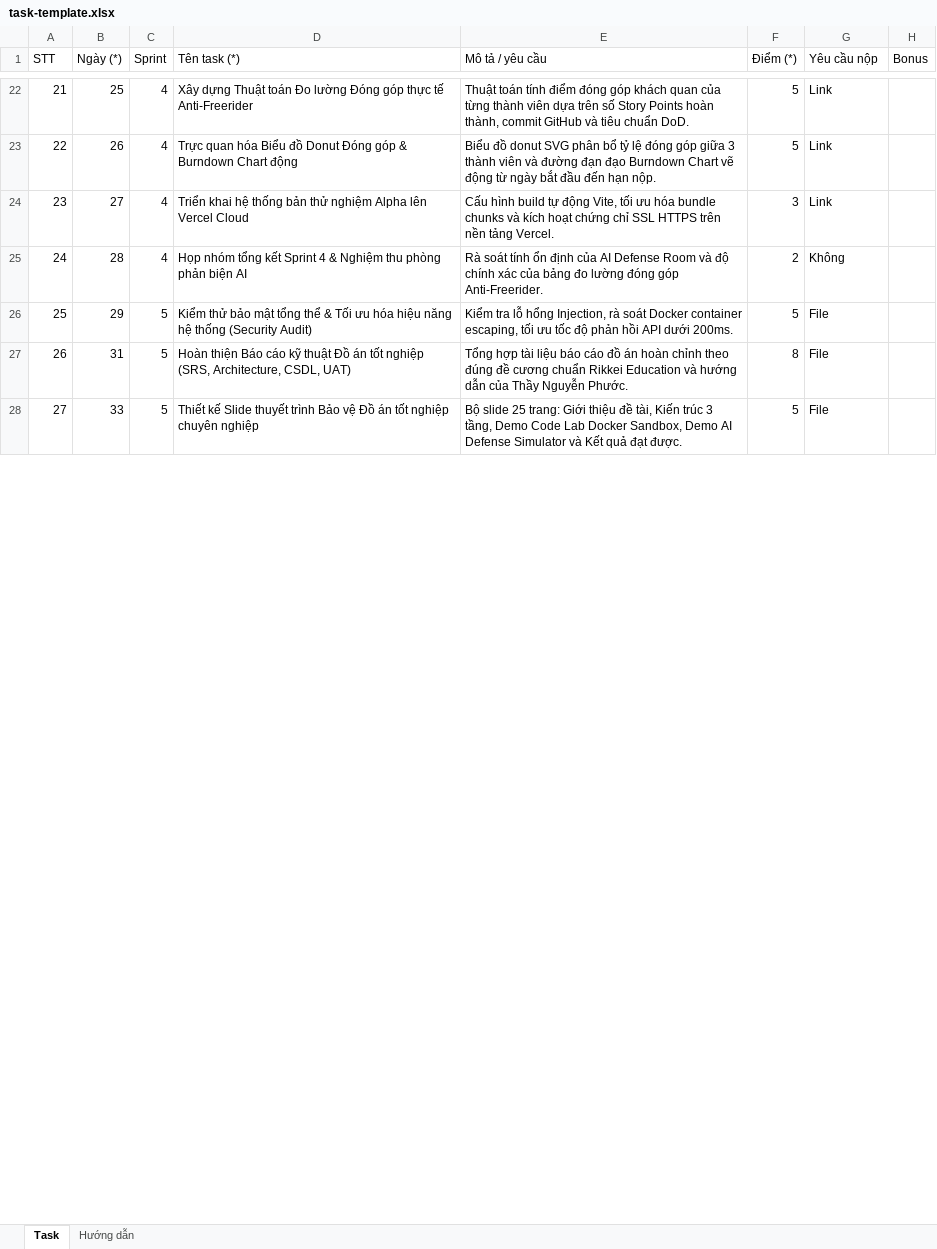
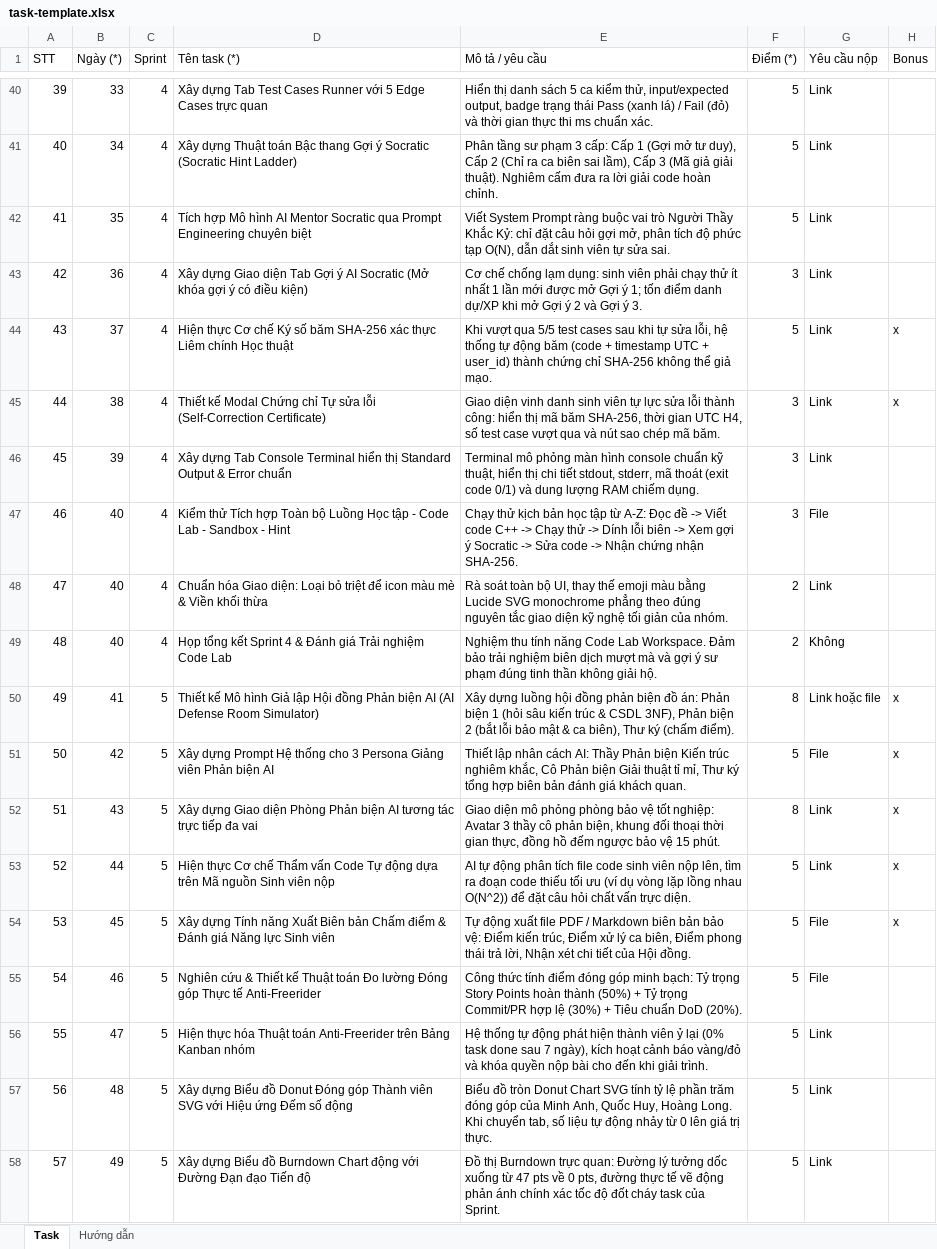
Before and after one commit to Hoaba-clouch/E-learningProject, an Excel workbook: dist/task-template.xlsx, sheet Task, drawn as a sheet; only a part is shown, gaps mark what is left out; values as stored, in another font and other column widths than the file's, no cell formats; removed rows and columns are numbered as before the commit, all else as after; the diff covers the shown part only; the diff names each change by its address in the sheet, - before the commit and + after, or states it on an @@ line.

Commit message:
docs(tasks): add 72 granular capstone tasks across 6 sprints

```diff
--- a/dist/task-template.xlsx (sheet Task)
+++ b/dist/task-template.xlsx (sheet Task)
@@ column A (STT) renumbered between rows 3 and 59 @@
-B40 (Ngày (*)): 25
+B40 (Ngày (*)): 33
-D40 (Tên task (*)): Xây dựng Thuật toán Đo lường Đóng góp thực tế Anti-Freerider
+D40 (Tên task (*)): Xây dựng Tab Test Cases Runner với 5 Edge Cases trực quan
-E40 (Mô tả / yêu cầu): Thuật toán tính điểm đóng góp khách quan của từng thành viên dựa trên số Story Points hoàn thành, commit GitHub và tiêu chuẩn DoD.
+E40 (Mô tả / yêu cầu): Hiển thị danh sách 5 ca kiểm thử, input/expected output, badge trạng thái Pass (xanh lá) / Fail (đỏ) và thời gian thực thi ms chuẩn xác.
+row 41: 40 | 34 | 4 | Xây dựng Thuật toán Bậc thang Gợi ý Socratic (Socratic Hint Ladder) | Phân tầng sư phạm 3 cấp: Cấp 1 (Gợi mở tư duy), Cấp 2 (Chỉ ra ca biên sai lầm), Cấp 3 (Mã giả giải thuật). Nghiêm cấm đưa ra lời giải code hoàn chỉnh. | 5 | Link
-B42 (Ngày (*)): 26
+B42 (Ngày (*)): 35
-D42 (Tên task (*)): Trực quan hóa Biểu đồ Donut Đóng góp & Burndown Chart động
+D42 (Tên task (*)): Tích hợp Mô hình AI Mentor Socratic qua Prompt Engineering chuyên biệt
-E42 (Mô tả / yêu cầu): Biểu đồ donut SVG phân bổ tỷ lệ đóng góp giữa 3 thành viên và đường đạn đạo Burndown Chart vẽ động từ ngày bắt đầu đến hạn nộp.
+E42 (Mô tả / yêu cầu): Viết System Prompt ràng buộc vai trò Người Thầy Khắc Kỷ: chỉ đặt câu hỏi gợi mở, phân tích độ phức tạp O(N), dẫn dắt sinh viên tự sửa sai.
+row 43: 42 | 36 | 4 | Xây dựng Giao diện Tab Gợi ý AI Socratic (Mở khóa gợi ý có điều kiện) | Cơ chế chống lạm dụng: sinh viên phải chạy thử ít nhất 1 lần mới được mở Gợi ý 1; tốn điểm danh dự/XP khi mở Gợi ý 2 và Gợi ý 3. | 3 | Link
+row 44: 43 | 37 | 4 | Hiện thực Cơ chế Ký số băm SHA-256 xác thực Liêm chính Học thuật | Khi vượt qua 5/5 test cases sau khi tự sửa lỗi, hệ thống tự động băm (code + timestamp UTC + user_id) thành chứng chỉ SHA-256 không thể giả mạo. | 5 | Link | x
+row 45: 44 | 38 | 4 | Thiết kế Modal Chứng chỉ Tự sửa lỗi (Self-Correction Certificate) | Giao diện vinh danh sinh viên tự lực sửa lỗi thành công: hiển thị mã băm SHA-256, thời gian UTC H4, số test case vượt qua và nút sao chép mã băm. | 3 | Link | x
-B46 (Ngày (*)): 27
+B46 (Ngày (*)): 39
-D46 (Tên task (*)): Triển khai hệ thống bản thử nghiệm Alpha lên Vercel Cloud
+D46 (Tên task (*)): Xây dựng Tab Console Terminal hiển thị Standard Output & Error chuẩn
-E46 (Mô tả / yêu cầu): Cấu hình build tự động Vite, tối ưu hóa bundle chunks và kích hoạt chứng chỉ SSL HTTPS trên nền tảng Vercel.
+E46 (Mô tả / yêu cầu): Terminal mô phỏng màn hình console chuẩn kỹ thuật, hiển thị chi tiết stdout, stderr, mã thoát (exit code 0/1) và dung lượng RAM chiếm dụng.
+row 47: 46 | 40 | 4 | Kiểm thử Tích hợp Toàn bộ Luồng Học tập - Code Lab - Sandbox - Hint | Chạy thử kịch bản học tập từ A-Z: Đọc đề -> Viết code C++ -> Chạy thử -> Dính lỗi biên -> Xem gợi ý Socratic -> Sửa code -> Nhận chứng nhận SHA-256. | 3 | File
+row 48: 47 | 40 | 4 | Chuẩn hóa Giao diện: Loại bỏ triệt để icon màu mè & Viền khối thừa | Rà soát toàn bộ UI, thay thế emoji màu bằng Lucide SVG monochrome phẳng theo đúng nguyên tắc giao diện kỹ nghệ tối giản của nhóm. | 2 | Link
-B49 (Ngày (*)): 28
+B49 (Ngày (*)): 40
-D49 (Tên task (*)): Họp nhóm tổng kết Sprint 4 & Nghiệm thu phòng phản biện AI
+D49 (Tên task (*)): Họp tổng kết Sprint 4 & Đánh giá Trải nghiệm Code Lab
-E49 (Mô tả / yêu cầu): Rà soát tính ổn định của AI Defense Room và độ chính xác của bảng đo lường đóng góp Anti-Freerider.
+E49 (Mô tả / yêu cầu): Nghiệm thu tính năng Code Lab Workspace. Đảm bảo trải nghiệm biên dịch mượt mà và gợi ý sư phạm đúng tinh thần không giải hộ.
-row 26: 25 | 29 | 5 | Kiểm thử bảo mật tổng thể & Tối ưu hóa hiệu năng hệ thống (Security Audit) | Kiểm tra lỗ hổng Injection, rà soát Docker container escaping, tối ưu tốc độ phản hồi API dưới 200ms. | 5 | File
-row 27: 26 | 31 | 5 | Hoàn thiện Báo cáo kỹ thuật Đồ án tốt nghiệp (SRS, Architecture, CSDL, UAT) | Tổng hợp tài liệu báo cáo đồ án hoàn chỉnh theo đúng đề cương chuẩn Rikkei Education và hướng dẫn của Thầy Nguyễn Phước. | 8 | File
+row 50: 49 | 41 | 5 | Thiết kế Mô hình Giả lập Hội đồng Phản biện AI (AI Defense Room Simulator) | Xây dựng luồng hội đồng phản biện đồ án: Phản biện 1 (hỏi sâu kiến trúc & CSDL 3NF), Phản biện 2 (bắt lỗi bảo mật & ca biên), Thư ký (chấm điểm). | 8 | Link hoặc file | x
+row 51: 50 | 42 | 5 | Xây dựng Prompt Hệ thống cho 3 Persona Giảng viên Phản biện AI | Thiết lập nhân cách AI: Thầy Phản biện Kiến trúc nghiêm khắc, Cô Phản biện Giải thuật tỉ mỉ, Thư ký tổng hợp biên bản đánh giá khách quan. | 5 | File | x
+row 52: 51 | 43 | 5 | Xây dựng Giao diện Phòng Phản biện AI tương tác trực tiếp đa vai | Giao diện mô phỏng phòng bảo vệ tốt nghiệp: Avatar 3 thầy cô phản biện, khung đối thoại thời gian thực, đồng hồ đếm ngược bảo vệ 15 phút. | 8 | Link | x
+row 53: 52 | 44 | 5 | Hiện thực Cơ chế Thẩm vấn Code Tự động dựa trên Mã nguồn Sinh viên nộp | AI tự động phân tích file code sinh viên nộp lên, tìm ra đoạn code thiếu tối ưu (ví dụ vòng lặp lồng nhau O(N^2)) để đặt câu hỏi chất vấn trực diện. | 5 | Link | x
+row 54: 53 | 45 | 5 | Xây dựng Tính năng Xuất Biên bản Chấm điểm & Đánh giá Năng lực Sinh viên | Tự động xuất file PDF / Markdown biên bản bảo vệ: Điểm kiến trúc, Điểm xử lý ca biên, Điểm phong thái trả lời, Nhận xét chi tiết của Hội đồng. | 5 | File | x
-B55 (Ngày (*)): 33
+B55 (Ngày (*)): 46
-D55 (Tên task (*)): Thiết kế Slide thuyết trình Bảo vệ Đồ án tốt nghiệp chuyên nghiệp
+D55 (Tên task (*)): Nghiên cứu & Thiết kế Thuật toán Đo lường Đóng góp Thực tế Anti-Freerider
-E55 (Mô tả / yêu cầu): Bộ slide 25 trang: Giới thiệu đề tài, Kiến trúc 3 tầng, Demo Code Lab Docker Sandbox, Demo AI Defense Simulator và Kết quả đạt được.
+E55 (Mô tả / yêu cầu): Công thức tính điểm đóng góp minh bạch: Tỷ trọng Story Points hoàn thành (50%) + Tỷ trọng Commit/PR hợp lệ (30%) + Tiêu chuẩn DoD (20%).
+row 56: 55 | 47 | 5 | Hiện thực hóa Thuật toán Anti-Freerider trên Bảng Kanban nhóm | Hệ thống tự động phát hiện thành viên ỷ lại (0% task done sau 7 ngày), kích hoạt cảnh báo vàng/đỏ và khóa quyền nộp bài cho đến khi giải trình. | 5 | Link
+row 57: 56 | 48 | 5 | Xây dựng Biểu đồ Donut Đóng góp Thành viên SVG với Hiệu ứng Đếm số động | Biểu đồ tròn Donut Chart SVG tính tỷ lệ phần trăm đóng góp của Minh Anh, Quốc Huy, Hoàng Long. Khi chuyển tab, số liệu tự động nhảy từ 0 lên giá trị thực. | 5 | Link
+row 58: 57 | 49 | 5 | Xây dựng Biểu đồ Burndown Chart động với Đường Đạn đạo Tiến độ | Đồ thị Burndown trực quan: Đường lý tưởng dốc xuống từ 47 pts về 0 pts, đường thực tế vẽ động phản ánh chính xác tốc độ đốt cháy task của Sprint. | 5 | Link
```
Also changed, not shown: 40 added rows, 9 removed rows and 37 edited cells elsewhere in this sheet, cell formats, public/task-template.xlsx, 1 other file.
